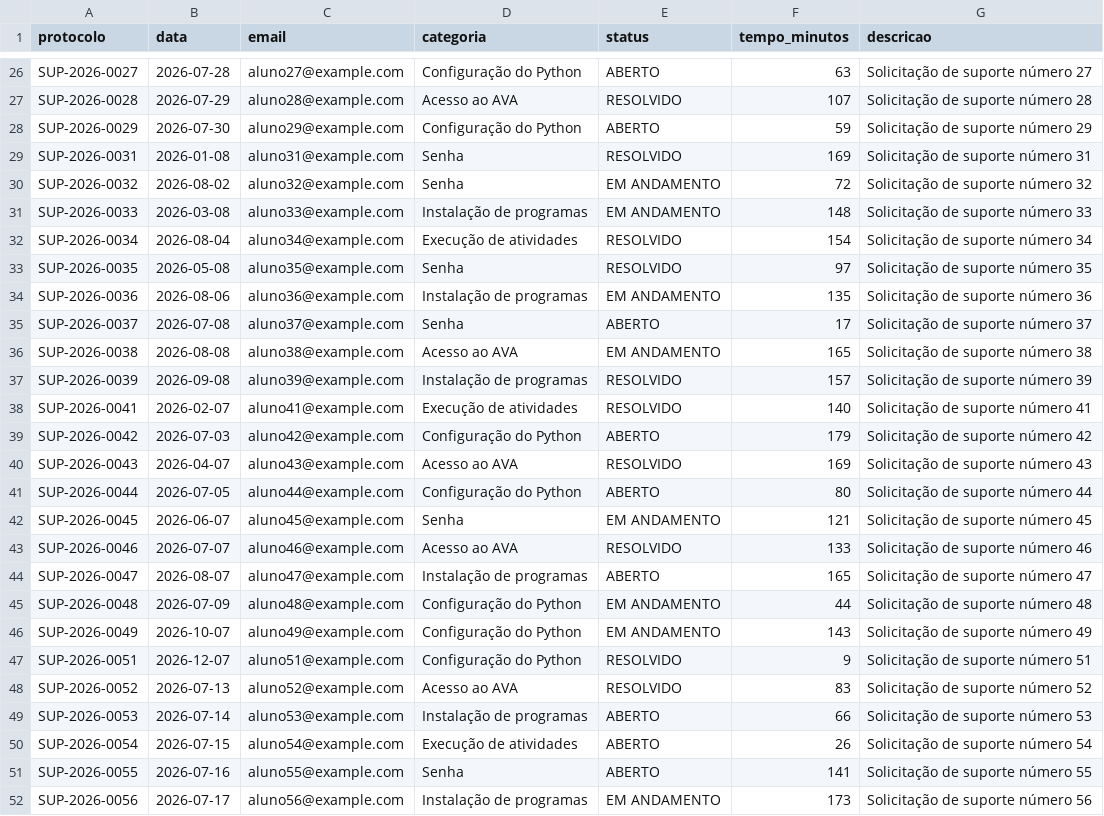
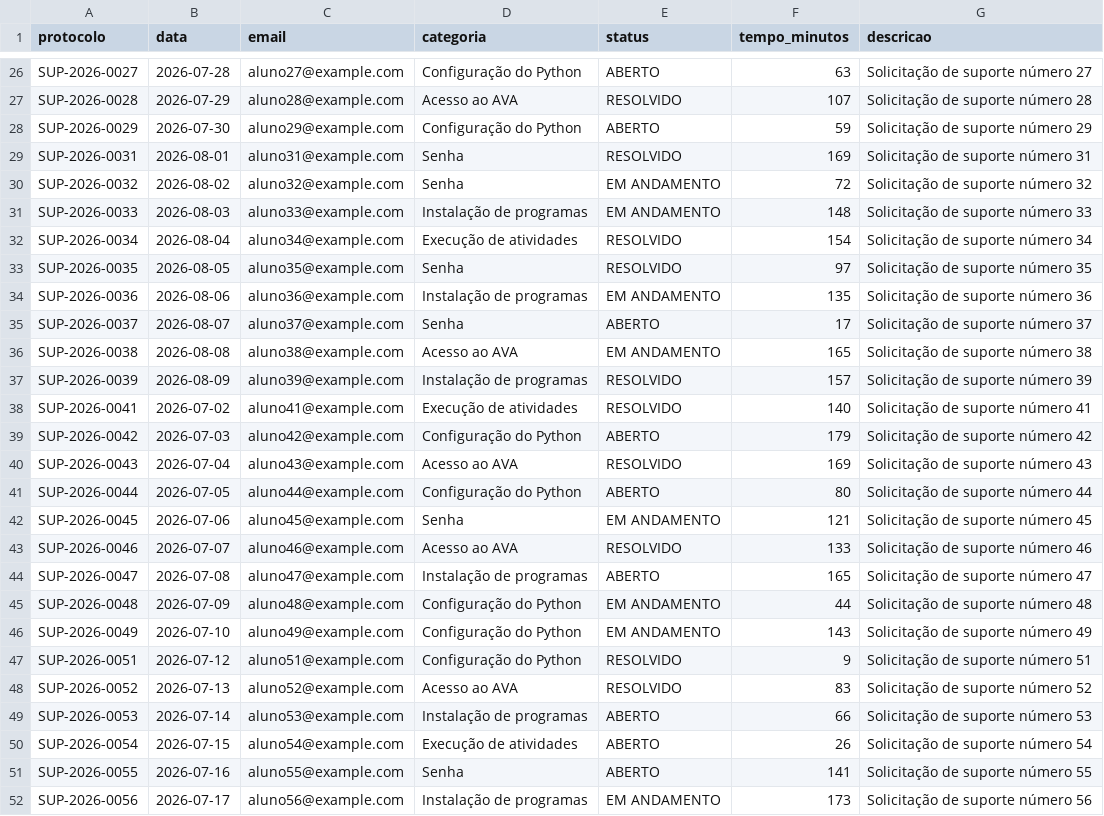
Before and after one commit to Marialuizabss/desafio_1_python, a CSV file: output/atendimentos_processados.csv, drawn as a sheet; only a part is shown, gaps mark what is left out; the diff covers the shown part only.

```diff
--- a/output/atendimentos_processados.csv
+++ b/output/atendimentos_processados.csv
@@ -28,21 +28,21 @@ SUP-2026-0028,2026-07-29,aluno28@example.com,Acesso ao AVA,RESOLVIDO,107,Solicit
 SUP-2026-0029,2026-07-30,aluno29@example.com,Configuração do Python,ABERTO,59,Solicitação de suporte número 29
-SUP-2026-0031,2026-01-08,aluno31@example.com,Senha,RESOLVIDO,169,Solicitação de suporte número 31
+SUP-2026-0031,2026-08-01,aluno31@example.com,Senha,RESOLVIDO,169,Solicitação de suporte número 31
 SUP-2026-0032,2026-08-02,aluno32@example.com,Senha,EM ANDAMENTO,72,Solicitação de suporte número 32
-SUP-2026-0033,2026-03-08,aluno33@example.com,Instalação de programas,EM ANDAMENTO,148,Solicitação de suporte número 33
+SUP-2026-0033,2026-08-03,aluno33@example.com,Instalação de programas,EM ANDAMENTO,148,Solicitação de suporte número 33
 SUP-2026-0034,2026-08-04,aluno34@example.com,Execução de atividades,RESOLVIDO,154,Solicitação de suporte número 34
-SUP-2026-0035,2026-05-08,aluno35@example.com,Senha,RESOLVIDO,97,Solicitação de suporte número 35
+SUP-2026-0035,2026-08-05,aluno35@example.com,Senha,RESOLVIDO,97,Solicitação de suporte número 35
 SUP-2026-0036,2026-08-06,aluno36@example.com,Instalação de programas,EM ANDAMENTO,135,Solicitação de suporte número 36
-SUP-2026-0037,2026-07-08,aluno37@example.com,Senha,ABERTO,17,Solicitação de suporte número 37
+SUP-2026-0037,2026-08-07,aluno37@example.com,Senha,ABERTO,17,Solicitação de suporte número 37
 SUP-2026-0038,2026-08-08,aluno38@example.com,Acesso ao AVA,EM ANDAMENTO,165,Solicitação de suporte número 38
-SUP-2026-0039,2026-09-08,aluno39@example.com,Instalação de programas,RESOLVIDO,157,Solicitação de suporte número 39
-SUP-2026-0041,2026-02-07,aluno41@example.com,Execução de atividades,RESOLVIDO,140,Solicitação de suporte número 41
+SUP-2026-0039,2026-08-09,aluno39@example.com,Instalação de programas,RESOLVIDO,157,Solicitação de suporte número 39
+SUP-2026-0041,2026-07-02,aluno41@example.com,Execução de atividades,RESOLVIDO,140,Solicitação de suporte número 41
 SUP-2026-0042,2026-07-03,aluno42@example.com,Configuração do Python,ABERTO,179,Solicitação de suporte número 42
-SUP-2026-0043,2026-04-07,aluno43@example.com,Acesso ao AVA,RESOLVIDO,169,Solicitação de suporte número 43
+SUP-2026-0043,2026-07-04,aluno43@example.com,Acesso ao AVA,RESOLVIDO,169,Solicitação de suporte número 43
 SUP-2026-0044,2026-07-05,aluno44@example.com,Configuração do Python,ABERTO,80,Solicitação de suporte número 44
-SUP-2026-0045,2026-06-07,aluno45@example.com,Senha,EM ANDAMENTO,121,Solicitação de suporte número 45
+SUP-2026-0045,2026-07-06,aluno45@example.com,Senha,EM ANDAMENTO,121,Solicitação de suporte número 45
 SUP-2026-0046,2026-07-07,aluno46@example.com,Acesso ao AVA,RESOLVIDO,133,Solicitação de suporte número 46
-SUP-2026-0047,2026-08-07,aluno47@example.com,Instalação de programas,ABERTO,165,Solicitação de suporte número 47
+SUP-2026-0047,2026-07-08,aluno47@example.com,Instalação de programas,ABERTO,165,Solicitação de suporte número 47
 SUP-2026-0048,2026-07-09,aluno48@example.com,Configuração do Python,EM ANDAMENTO,44,Solicitação de suporte número 48
-SUP-2026-0049,2026-10-07,aluno49@example.com,Configuração do Python,EM ANDAMENTO,143,Solicitação de suporte número 49
-SUP-2026-0051,2026-12-07,aluno51@example.com,Configuração do Python,RESOLVIDO,9,Solicitação de suporte número 51
+SUP-2026-0049,2026-07-10,aluno49@example.com,Configuração do Python,EM ANDAMENTO,143,Solicitação de suporte número 49
+SUP-2026-0051,2026-07-12,aluno51@example.com,Configuração do Python,RESOLVIDO,9,Solicitação de suporte número 51
 SUP-2026-0052,2026-07-13,aluno52@example.com,Acesso ao AVA,RESOLVIDO,83,Solicitação de suporte número 52
```
Also changed, not shown: 28 edited cells elsewhere in this file, 10 other files.
